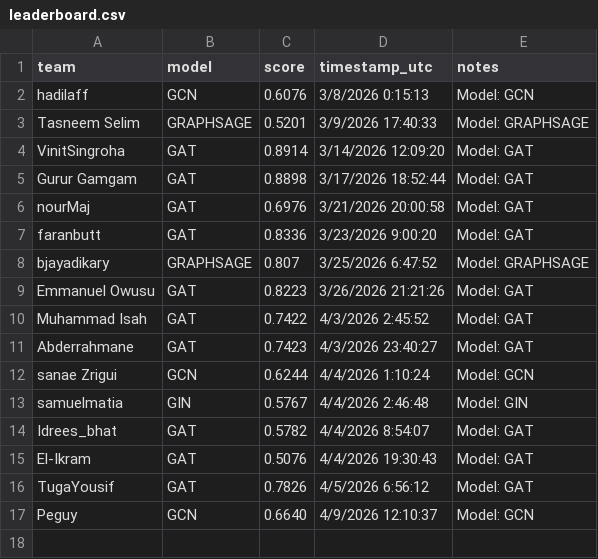
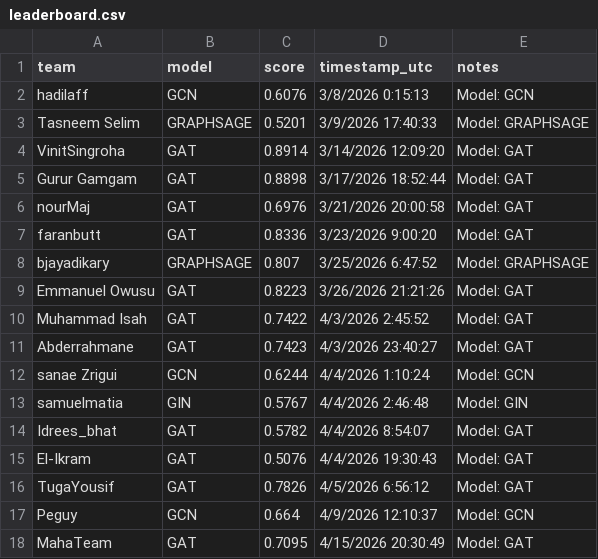
Before and after one commit to mubbytheback/NetLinkArena_LLM, a CSV file: leaderboard/leaderboard.csv, drawn as a sheet.

Commit message:
🏆 Auto-update leaderboard

```diff
--- a/leaderboard/leaderboard.csv
+++ b/leaderboard/leaderboard.csv
@@ -16,2 +16,3 @@ El-Ikram,GAT,0.5076,4/4/2026 19:30:43,Model: GAT
 TugaYousif,GAT,0.7826,4/5/2026 6:56:12,Model: GAT
-Peguy,GCN,0.6640,4/9/2026 12:10:37,Model: GCN
+Peguy,GCN,0.664,4/9/2026 12:10:37,Model: GCN
+MahaTeam,GAT,0.7095,4/15/2026 20:30:49,Model: GAT
```
Also changed, not shown: 2 other files.
